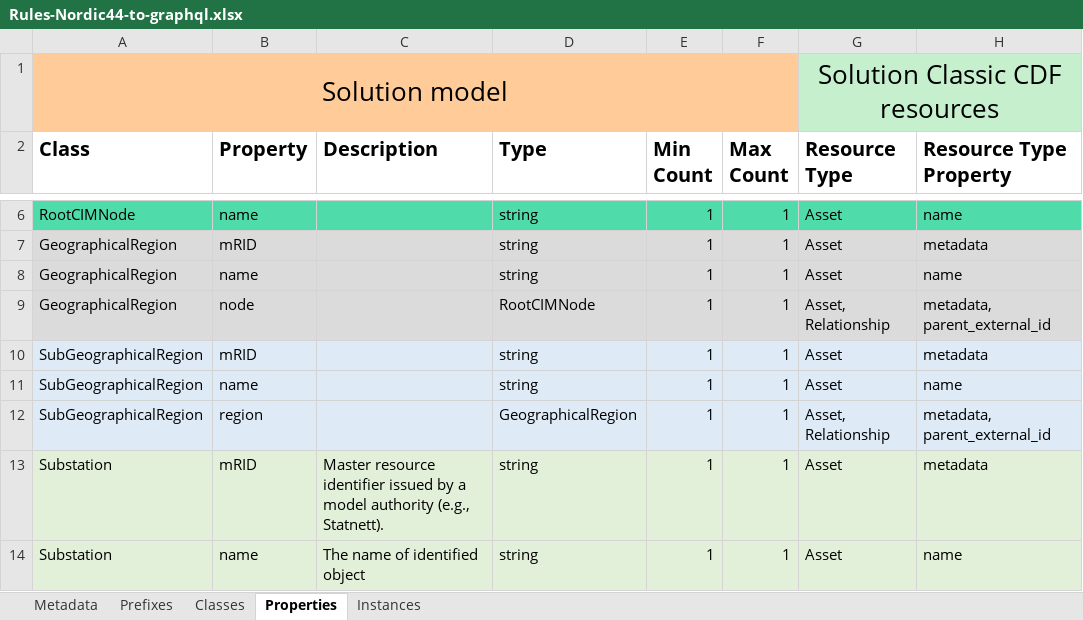
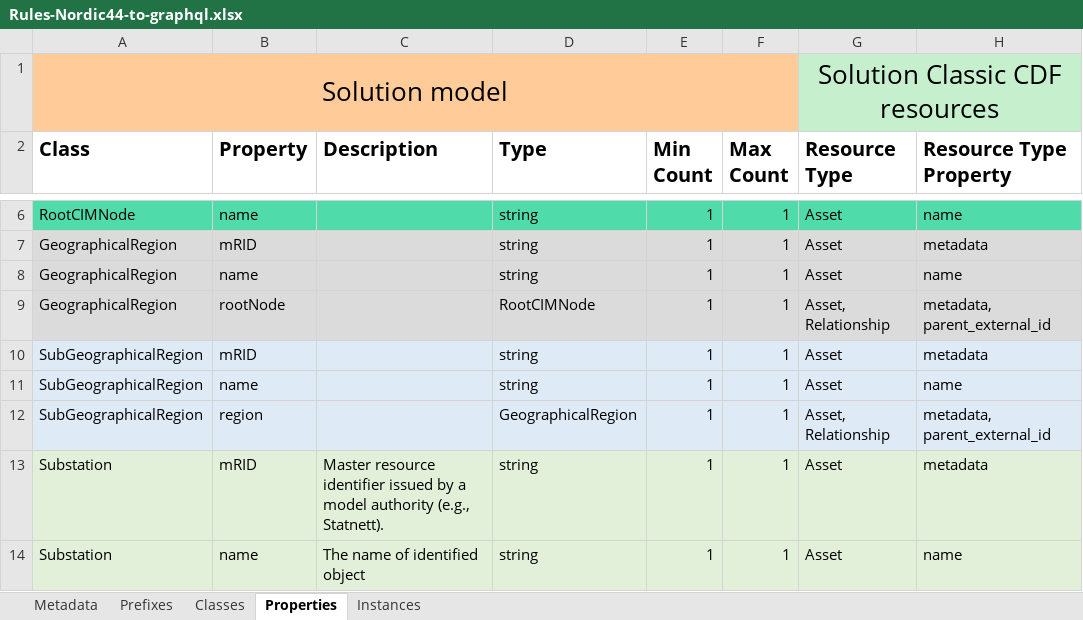
Before and after one commit to cognitedata/neat, an Excel workbook: cognite/neat/rules/examples/Rules-Nordic44-to-graphql.xlsx, sheet Properties, drawn as a sheet; only a part is shown, gaps mark what is left out; values as stored, in another font and other column widths than the file's, no borders; the diff names each change by its address in the sheet, - before the commit and + after, or states it on an @@ line.

```diff
--- a/cognite/neat/rules/examples/Rules-Nordic44-to-graphql.xlsx (sheet Properties)
+++ b/cognite/neat/rules/examples/Rules-Nordic44-to-graphql.xlsx (sheet Properties)
-B9 (Property): node
+B9 (Property): rootNode
```
Also changed, not shown: 19 other files.
